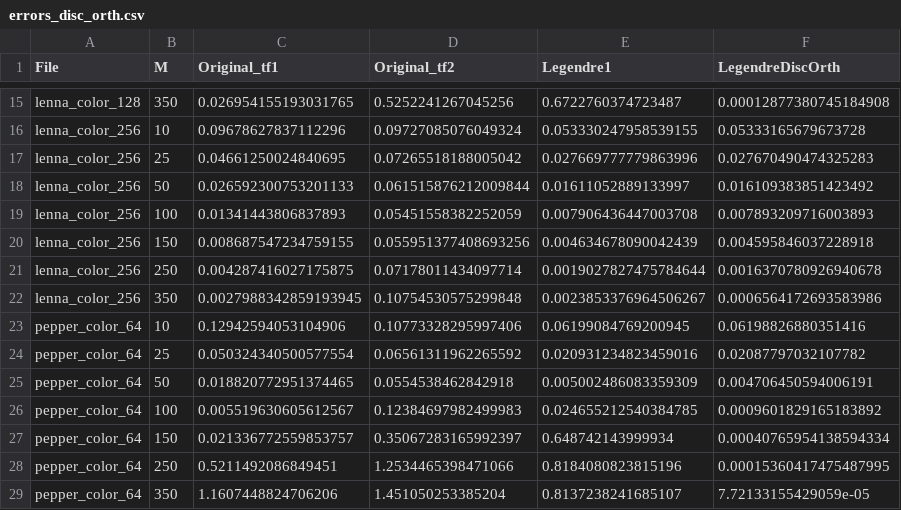
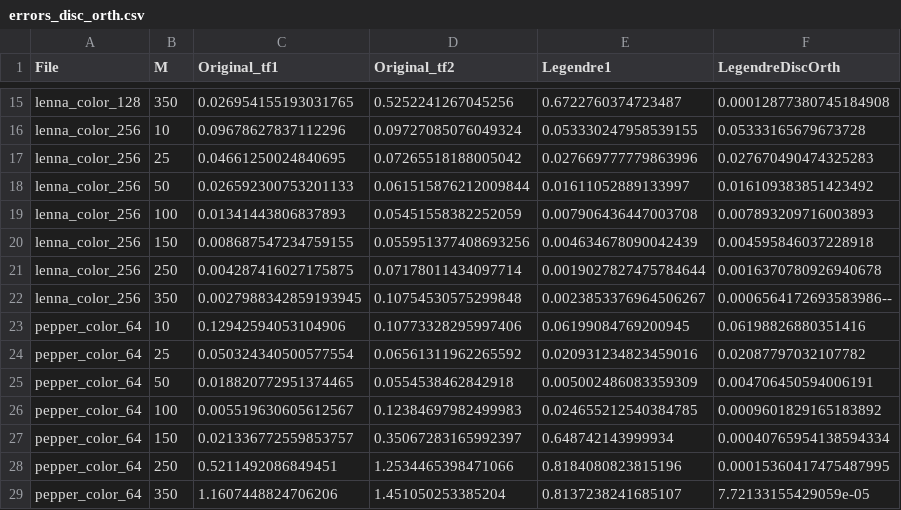
Before and after one commit to nagygeri97/zernike-moments, a CSV file: results/reconstruction/errors_disc_orth.csv, drawn as a sheet; only a part is shown, gaps mark what is left out.

Commit message:
chapter 5 - new reconstruction results + fixes

```diff
--- a/results/reconstruction/errors_disc_orth.csv
+++ b/results/reconstruction/errors_disc_orth.csv
@@ -21,3 +21,3 @@ lenna_color_256,150,0.008687547234759155,0.055951377408693256,0.0046346780900424
 lenna_color_256,250,0.004287416027175875,0.07178011434097714,0.0019027827475784644,0.0016370780926940678
-lenna_color_256,350,0.0027988342859193945,0.10754530575299848,0.0023853376964506267,0.0006564172693583986
+lenna_color_256,350,0.0027988342859193945,0.10754530575299848,0.0023853376964506267,0.0006564172693583986--
 pepper_color_64,10,0.12942594053104906,0.10773328295997406,0.06199084769200945,0.06198826880351416
```
Also changed, not shown: 22 other files.
